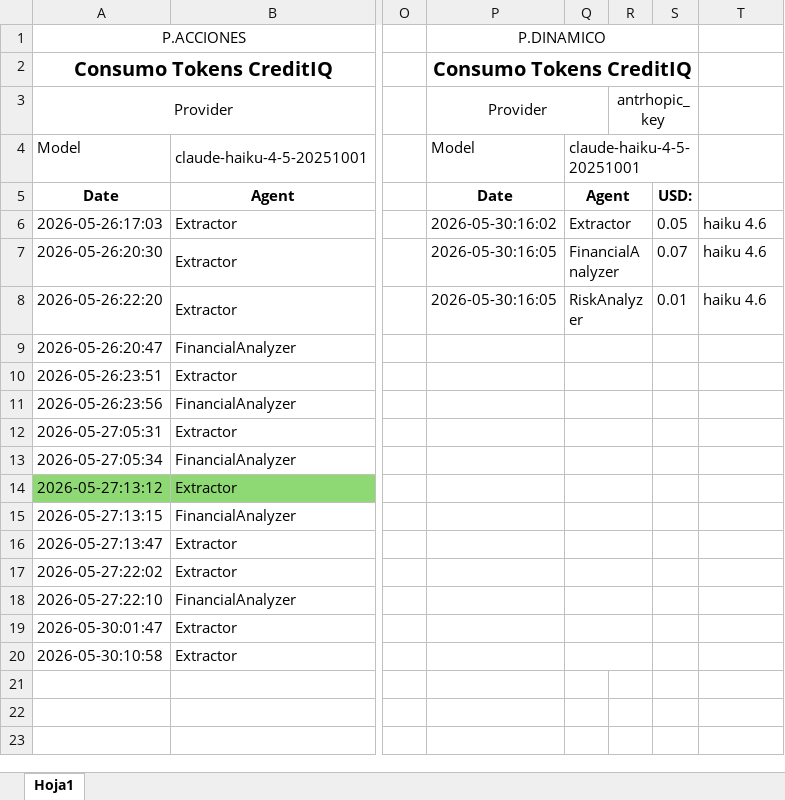
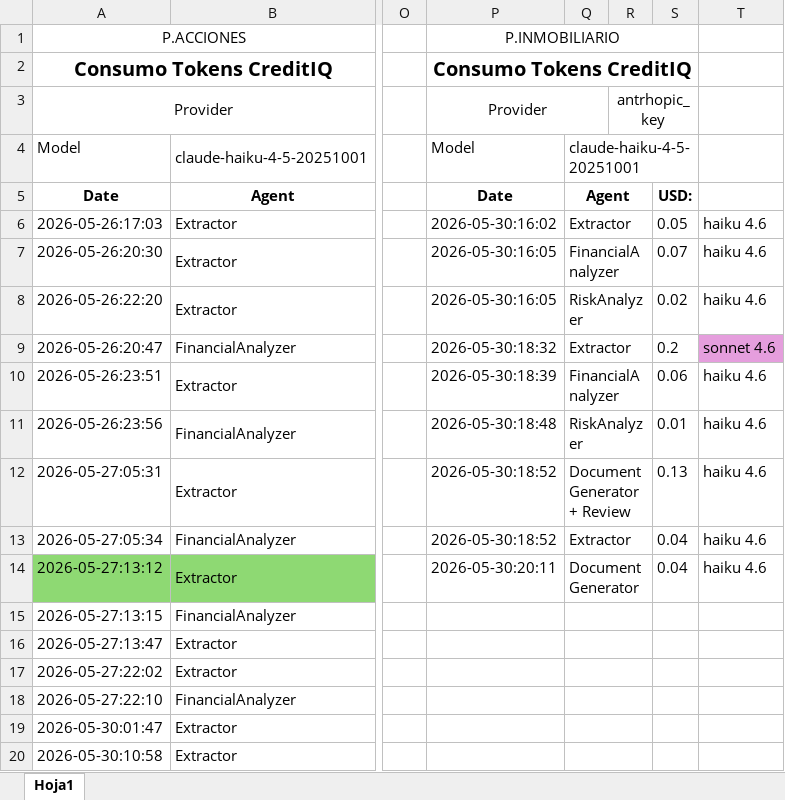
Before and after one commit to MigueDuque/iastronauts_creditiq, an Excel workbook: llms_calls_accounting.xlsx, sheet Hoja1, drawn as a sheet; only a part is shown, gaps mark what is left out; values as stored, in another font and other column widths than the file's, no borders; the diff names each change by its address in the sheet, - before the commit and + after, or states it on an @@ line.

Commit message:
feat:integrate docx report generation and refine analysis workflow - **Report Generator**: Refactored  to generate  files using a new , moving away from markdown-based templates. - **Workflow & Prompts**: Added new system prompts for  and . Updated the AWS Step Functions state machine () and SAM  to align with the new analysis process. - **S3 & Storage**: Cleaned up  and added job progress functionality in . - **Frontend**: Updated  and  to handle the new document generation states and outputs. - **Testing**: Introduced comprehensive smoke tests () and template filler tests () with new  and  fixtures. - **Clean up**: Removed obsolete markdown templates (, , ) and updated CI/CD workflows.

```diff
--- a/llms_calls_accounting.xlsx (sheet Hoja1)
+++ b/llms_calls_accounting.xlsx (sheet Hoja1)
-P1: P.DINAMICO
+P1: P.INMOBILIARIO
-S8: 0.01
+S8: 0.02
-P9: (empty)
+P9: 2026-05-30:18:32
-Q9: (empty)
+Q9: Extractor
-S9: (empty)
+S9: 0.2
-T9: (empty)
+T9: sonnet 4.6
-T9 fill: none
+T9 fill: #E59EDD
-P10: (empty)
+P10: 2026-05-30:18:39
-Q10: (empty)
+Q10: FinancialAnalyzer
-S10: (empty)
+S10: 0.06
-T10:T14: (empty)
+T10:T14: haiku 4.6
-P11: (empty)
+P11: 2026-05-30:18:48
-Q11: (empty)
+Q11: RiskAnalyzer
-S11: (empty)
+S11: 0.01
-P12:P13: (empty)
+P12:P13: 2026-05-30:18:52
-Q12: (empty)
+Q12: Document Generator + Review
-S12: (empty)
+S12: 0.13
-Q13: (empty)
+Q13: Extractor
-S13:S14: (empty)
+S13:S14: 0.04
-P14: (empty)
+P14: 2026-05-30:20:11
-Q14: (empty)
+Q14: Document Generator
```
Also changed, not shown: 40 other files.
